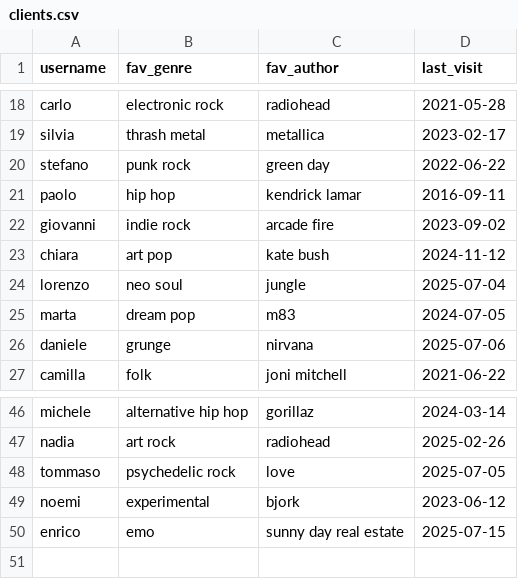
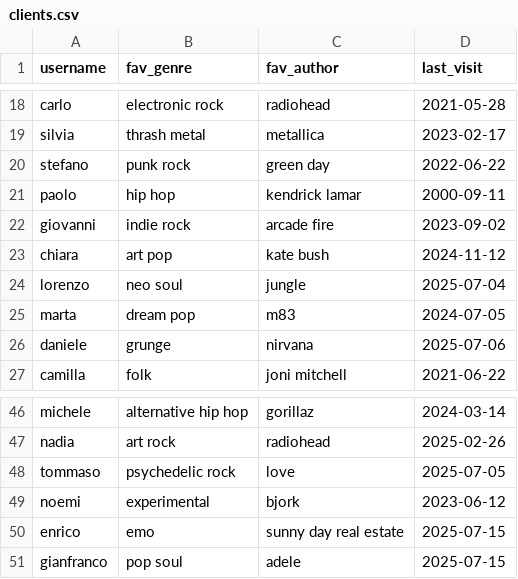
Before and after one commit to MatteoPannacci/pepper-vinyl-shop, a CSV file: data/clients.csv, drawn as a sheet; only a part is shown, gaps mark what is left out.

```diff
--- a/data/clients.csv
+++ b/data/clients.csv
@@ -20,3 +20,3 @@ silvia,thrash metal,metallica,2023-02-17
 stefano,punk rock,green day,2022-06-22
-paolo,hip hop,kendrick lamar,2016-09-11
+paolo,hip hop,kendrick lamar,2000-09-11
 giovanni,indie rock,arcade fire,2023-09-02
@@ -50 +50,2 @@ noemi,experimental,bjork,2023-06-12
 enrico,emo,sunny day real estate,2025-07-15
+gianfranco,pop soul,adele,2025-07-15
```
Also changed, not shown: data/buys.csv, 10 other files.
